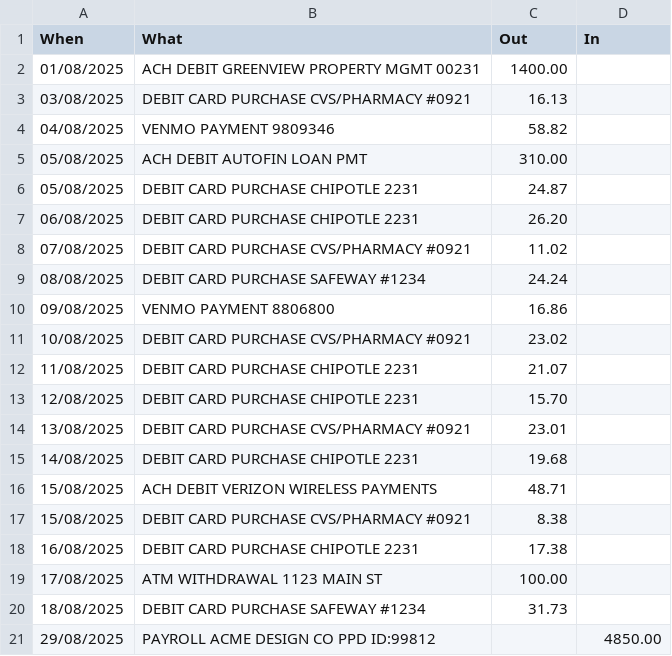
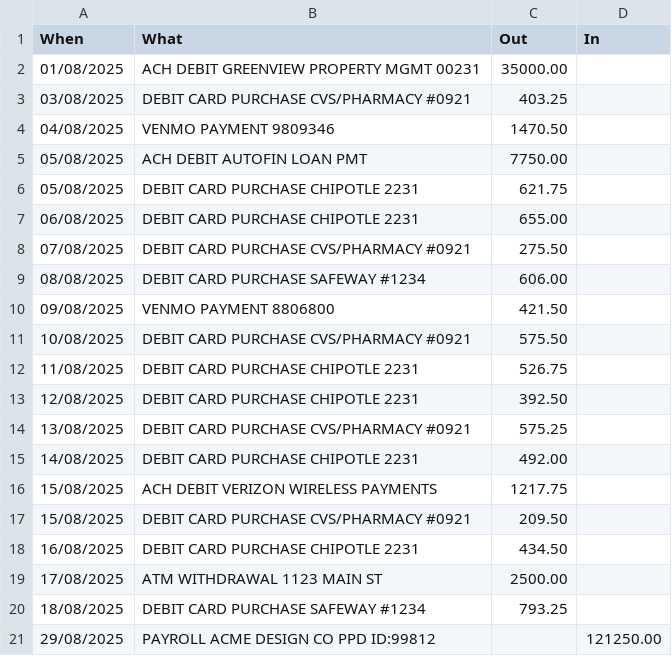
Before and after one commit to SRSongirkar/safespend, a CSV file: public/demo/renamed_headers.csv, drawn as a sheet.

```diff
--- a/public/demo/renamed_headers.csv
+++ b/public/demo/renamed_headers.csv
@@ -1,21 +1,21 @@
 When,What,Out,In
-01/08/2025,ACH DEBIT GREENVIEW PROPERTY MGMT 00231,1400.00,
-03/08/2025,DEBIT CARD PURCHASE CVS/PHARMACY #0921,16.13,
-04/08/2025,VENMO PAYMENT 9809346,58.82,
-05/08/2025,ACH DEBIT AUTOFIN LOAN PMT,310.00,
-05/08/2025,DEBIT CARD PURCHASE CHIPOTLE 2231,24.87,
-06/08/2025,DEBIT CARD PURCHASE CHIPOTLE 2231,26.20,
-07/08/2025,DEBIT CARD PURCHASE CVS/PHARMACY #0921,11.02,
-08/08/2025,DEBIT CARD PURCHASE SAFEWAY #1234,24.24,
-09/08/2025,VENMO PAYMENT 8806800,16.86,
-10/08/2025,DEBIT CARD PURCHASE CVS/PHARMACY #0921,23.02,
-11/08/2025,DEBIT CARD PURCHASE CHIPOTLE 2231,21.07,
-12/08/2025,DEBIT CARD PURCHASE CHIPOTLE 2231,15.70,
-13/08/2025,DEBIT CARD PURCHASE CVS/PHARMACY #0921,23.01,
-14/08/2025,DEBIT CARD PURCHASE CHIPOTLE 2231,19.68,
-15/08/2025,ACH DEBIT VERIZON WIRELESS PAYMENTS,48.71,
-15/08/2025,DEBIT CARD PURCHASE CVS/PHARMACY #0921,8.38,
-16/08/2025,DEBIT CARD PURCHASE CHIPOTLE 2231,17.38,
-17/08/2025,ATM WITHDRAWAL 1123 MAIN ST,100.00,
-18/08/2025,DEBIT CARD PURCHASE SAFEWAY #1234,31.73,
-29/08/2025,PAYROLL ACME DESIGN CO PPD ID:99812,,4850.00
+01/08/2025,ACH DEBIT GREENVIEW PROPERTY MGMT 00231,35000.00,
+03/08/2025,DEBIT CARD PURCHASE CVS/PHARMACY #0921,403.25,
+04/08/2025,VENMO PAYMENT 9809346,1470.50,
+05/08/2025,ACH DEBIT AUTOFIN LOAN PMT,7750.00,
+05/08/2025,DEBIT CARD PURCHASE CHIPOTLE 2231,621.75,
+06/08/2025,DEBIT CARD PURCHASE CHIPOTLE 2231,655.00,
+07/08/2025,DEBIT CARD PURCHASE CVS/PHARMACY #0921,275.50,
+08/08/2025,DEBIT CARD PURCHASE SAFEWAY #1234,606.00,
+09/08/2025,VENMO PAYMENT 8806800,421.50,
+10/08/2025,DEBIT CARD PURCHASE CVS/PHARMACY #0921,575.50,
+11/08/2025,DEBIT CARD PURCHASE CHIPOTLE 2231,526.75,
+12/08/2025,DEBIT CARD PURCHASE CHIPOTLE 2231,392.50,
+13/08/2025,DEBIT CARD PURCHASE CVS/PHARMACY #0921,575.25,
+14/08/2025,DEBIT CARD PURCHASE CHIPOTLE 2231,492.00,
+15/08/2025,ACH DEBIT VERIZON WIRELESS PAYMENTS,1217.75,
+15/08/2025,DEBIT CARD PURCHASE CVS/PHARMACY #0921,209.50,
+16/08/2025,DEBIT CARD PURCHASE CHIPOTLE 2231,434.50,
+17/08/2025,ATM WITHDRAWAL 1123 MAIN ST,2500.00,
+18/08/2025,DEBIT CARD PURCHASE SAFEWAY #1234,793.25,
+29/08/2025,PAYROLL ACME DESIGN CO PPD ID:99812,,121250.00
```
Also changed, not shown: public/demo/bank_checking.csv, public/demo/bank_checking_overlap.csv, 47 other files.
